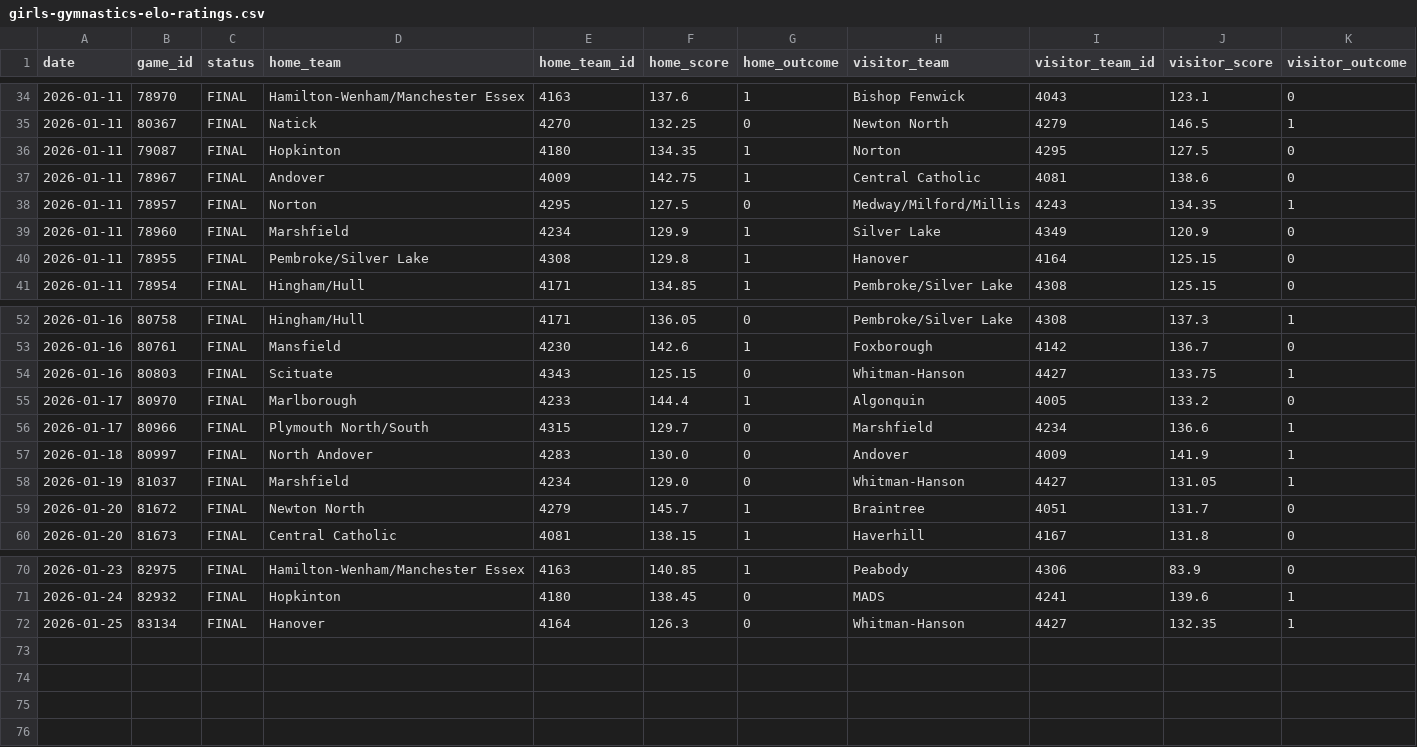
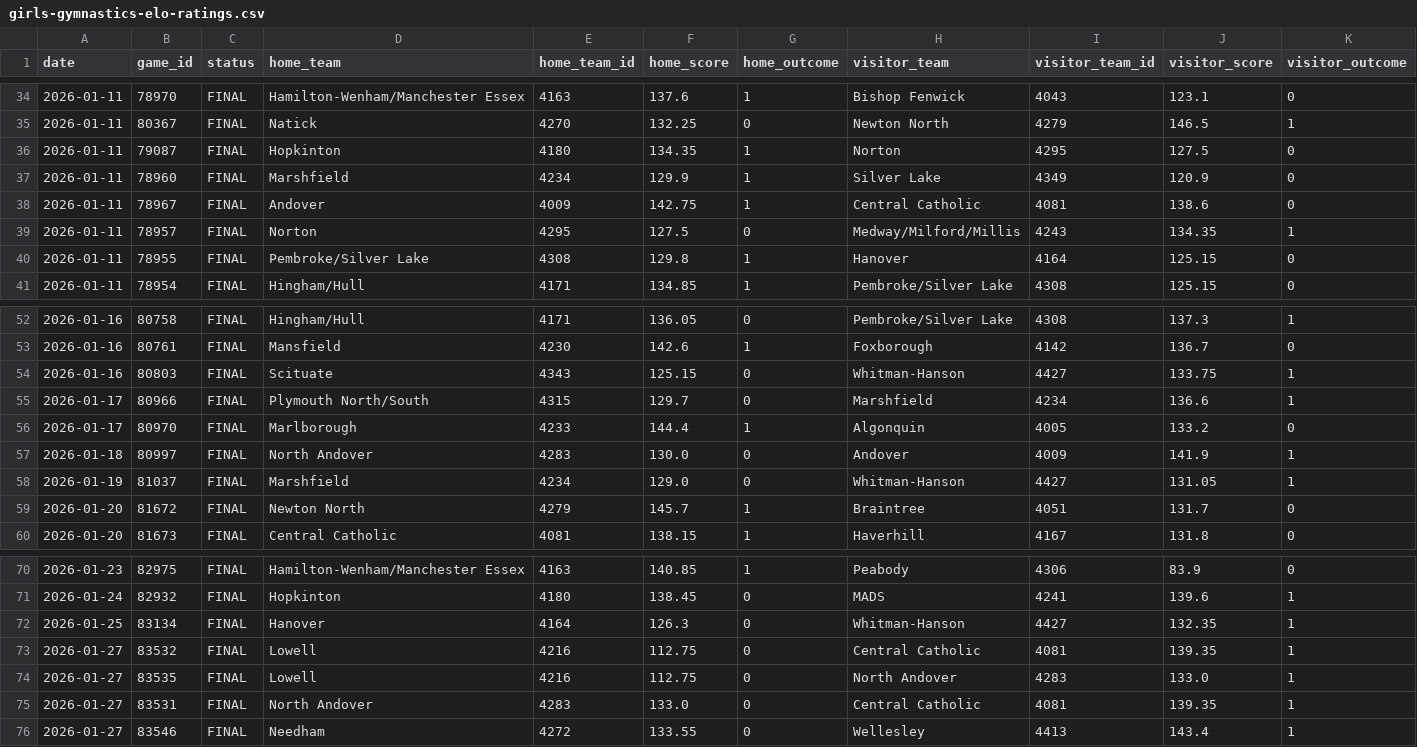
Before and after one commit to bwbensonjr/high-school-sports, a CSV file: results/girls-gymnastics-elo-ratings.csv, drawn as a sheet; only a part is shown, gaps mark what is left out; rows hold the shown columns only; the diff names each change by its address in the sheet, - before the commit and + after, or states it on an @@ line.

```diff
--- a/results/girls-gymnastics-elo-ratings.csv
+++ b/results/girls-gymnastics-elo-ratings.csv
@@ row 39 moved to row 37: 2026-01-11 @@
@@ row 56 moved to row 55: 2026-01-17 @@
+row 73: 2026-01-27 | 83532 | FINAL | Lowell | 4216 | 112.75 | 0 | Central Catholic | 4081 | 139.35 | 1
+row 74: 2026-01-27 | 83535 | FINAL | Lowell | 4216 | 112.75 | 0 | North Andover | 4283 | 133.0 | 1
+row 75: 2026-01-27 | 83531 | FINAL | North Andover | 4283 | 133.0 | 0 | Central Catholic | 4081 | 139.35 | 1
+row 76: 2026-01-27 | 83546 | FINAL | Needham | 4272 | 133.55 | 0 | Wellesley | 4413 | 143.4 | 1
```
Also changed, not shown: data/coed-swimming-2026.csv, data/girls-basketball-2026.csv, 46 other files.
